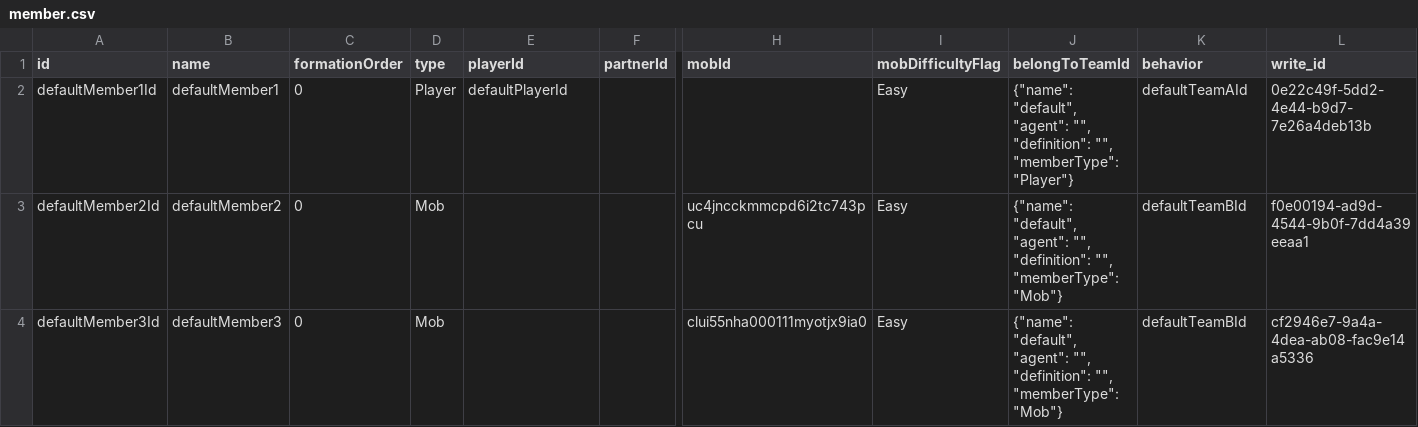
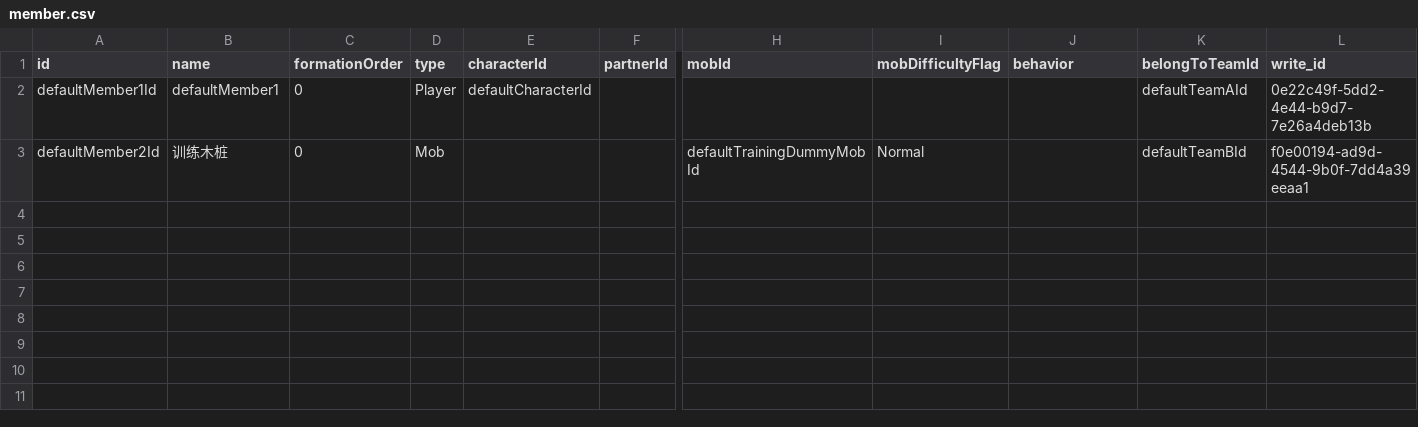
Before and after one commit to ToramCalculator-Team/ToramCalculator, a CSV file: db/backups/member.csv, drawn as a sheet; only a part is shown, gaps mark what is left out; rows hold the shown columns only; the diff names each change by its address in the sheet, - before the commit and + after, or states it on an @@ line.

```diff
--- a/db/backups/member.csv
+++ b/db/backups/member.csv
-E1: playerId
+E1: characterId
-J1: belongToTeamId
+J1: behavior
-K1: behavior
+K1: belongToTeamId
-E2 (characterId): defaultPlayerId
+E2 (characterId): defaultCharacterId
-I2 (mobDifficultyFlag): Easy
+I2 (mobDifficultyFlag): (empty)
-J2 (behavior): {"name": "default", "agent": "", "definition": "", "memberType": "Player"}
+J2 (behavior): (empty)
-B3 (name): defaultMember2
+B3 (name): 训练木桩
-H3 (mobId): uc4jncckmmcpd6i2tc743pcu
+H3 (mobId): defaultTrainingDummyMobId
-I3 (mobDifficultyFlag): Easy
+I3 (mobDifficultyFlag): Normal
-J3 (behavior): {"name": "default", "agent": "", "definition": "", "memberType": "Mob"}
+J3 (behavior): (empty)
-row 4: defaultMember3Id | defaultMember3 | 0 | Mob |  |  | clui55nha000111myotjx9ia0 | Easy | {"name": "default", "agent": "", "definition": "", "memberType": "Mob"} | defaultTeamBId | cf2946e7-9a4a-4dea-ab08-fac9e14a5336
```
Also changed, not shown: db/backups/behavior_tree.csv, db/backups/mob.csv, 26 other files.
